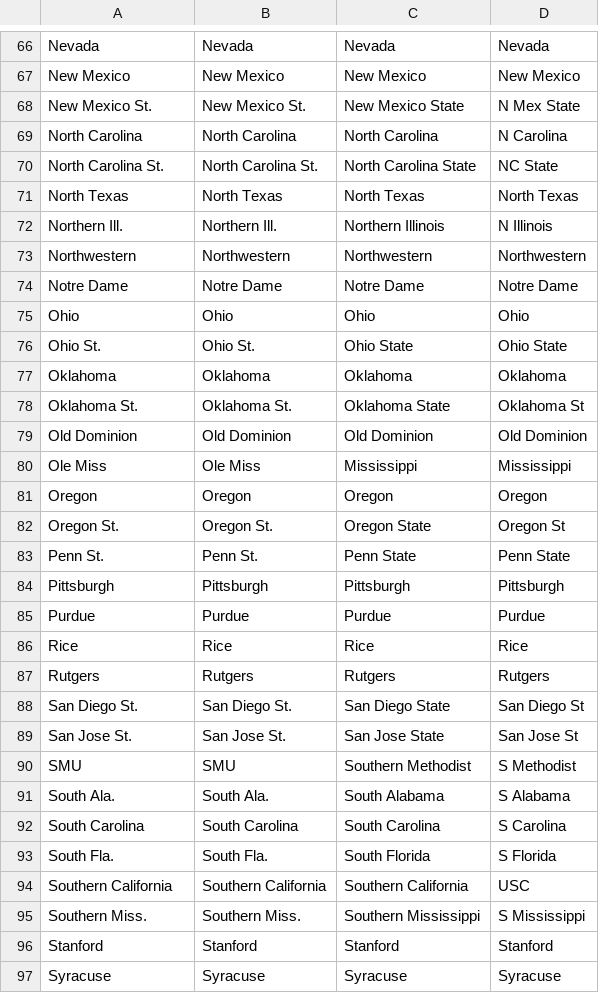
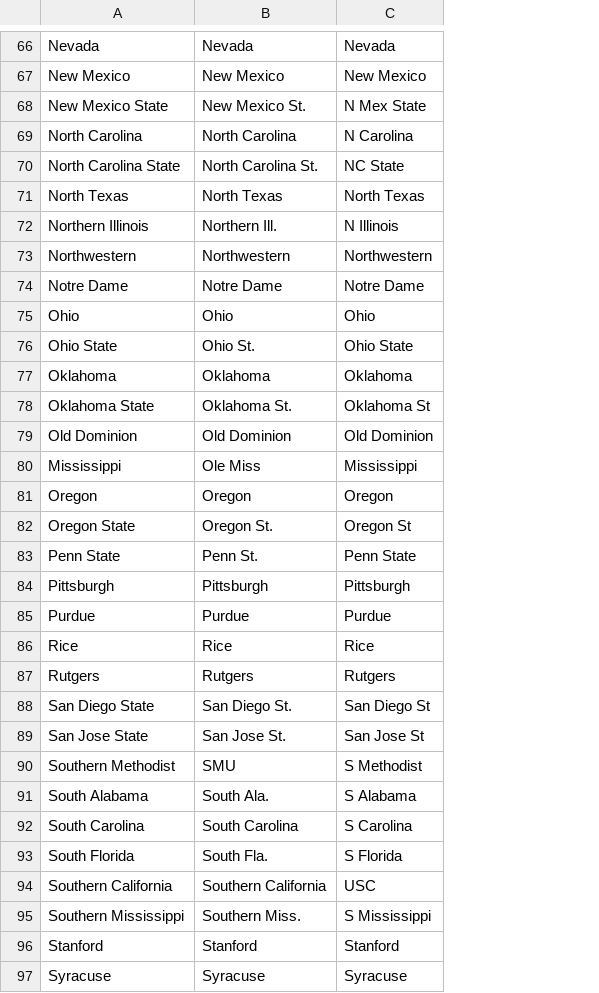
Before and after one commit to jhanna9/cfb-prediction, a CSV file: team_variation.csv, drawn as a sheet; only a part is shown, gaps mark what is left out; the diff covers the shown part only; the diff names each change by its address in the sheet, - before the commit and + after, or states it on an @@ line.

```diff
--- a/team_variation.csv
+++ b/team_variation.csv
-column C, rows 66-97: Nevada | New Mexico | New Mexico State | North Carolina | North Carolina State | North Texas | Northern Illinois | Northwestern | Notre Dame | Ohio | Ohio State | Oklahoma | Oklahoma State | Old Dominion | Mississippi | Oregon | Oregon State | Penn State | Pittsburgh | Purdue | Rice | Rutgers | San Diego State | San Jose State | Southern Methodist | South Alabama | South Carolina | South Florida | Southern California | Southern Mississippi | Stanford | Syracuse
-A68: New Mexico St.
+A68: New Mexico State
-A70: North Carolina St.
+A70: North Carolina State
-A72: Northern Ill.
+A72: Northern Illinois
-A76: Ohio St.
+A76: Ohio State
-A78: Oklahoma St.
+A78: Oklahoma State
-A80: Ole Miss
+A80: Mississippi
-A82: Oregon St.
+A82: Oregon State
-A83: Penn St.
+A83: Penn State
-A88: San Diego St.
+A88: San Diego State
-A89: San Jose St.
+A89: San Jose State
-A90: SMU
+A90: Southern Methodist
-A91: South Ala.
+A91: South Alabama
-A93: South Fla.
+A93: South Florida
-A95: Southern Miss.
+A95: Southern Mississippi
```
Also changed, not shown: 36 edited cells elsewhere in this file, 4 other files.
